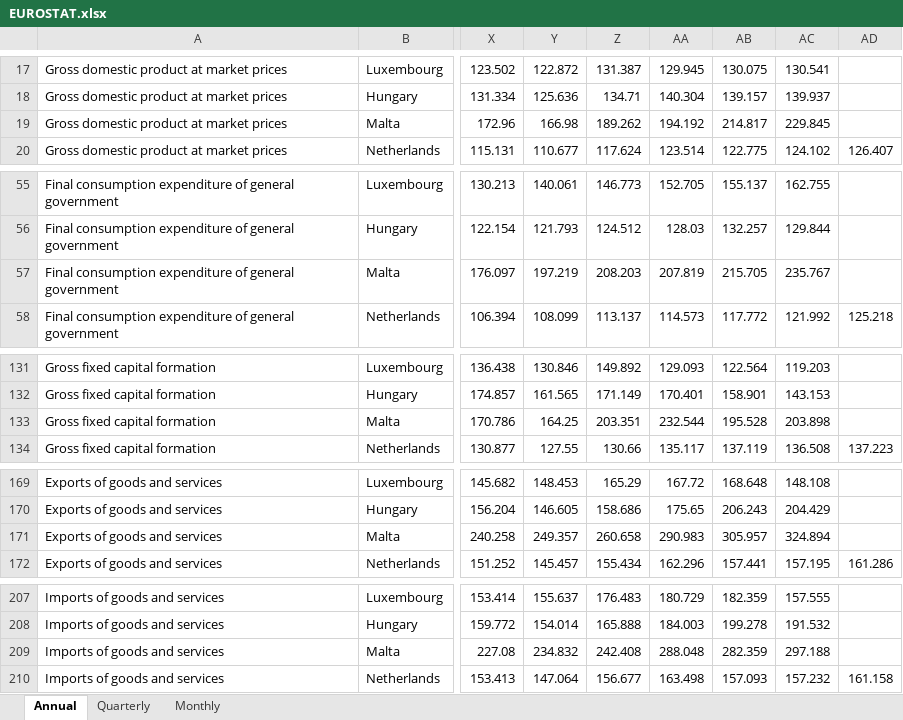
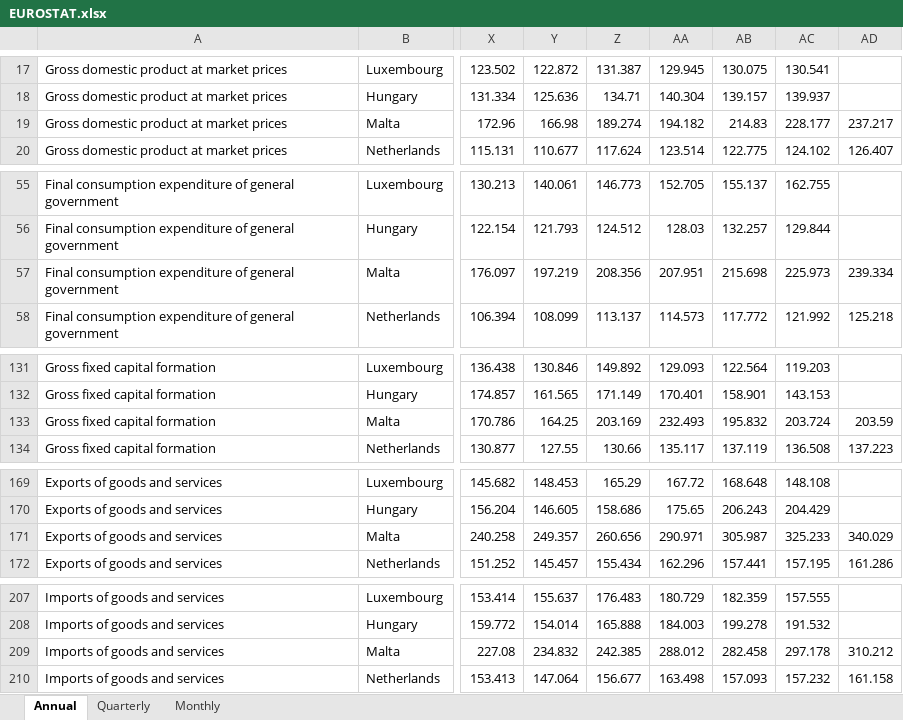
Before and after one commit to skriptum/WESP-Pipeline, an Excel workbook: data/eurostat_processed/EUROSTAT.xlsx, sheet Annual, drawn as a sheet; only a part is shown, gaps mark what is left out; values as stored, in another font and other column widths than the file's, no borders; the diff covers the shown part only; the diff names each change by its address in the sheet, - before the commit and + after, or states it on an @@ line.

```diff
--- a/data/eurostat_processed/EUROSTAT.xlsx (sheet Annual)
+++ b/data/eurostat_processed/EUROSTAT.xlsx (sheet Annual)
-Z19: 189.262
+Z19: 189.274
-AA19: 194.192
+AA19: 194.182
-AB19: 214.817
+AB19: 214.83
-AC19: 229.845
+AC19: 228.177
-AD19: (empty)
+AD19: 237.217
-Z57: 208.203
+Z57: 208.356
-AA57: 207.819
+AA57: 207.951
-AB57: 215.705
+AB57: 215.698
-AC57: 235.767
+AC57: 225.973
-AD57: (empty)
+AD57: 239.334
-Z133: 203.351
+Z133: 203.169
-AA133: 232.544
+AA133: 232.493
-AB133: 195.528
+AB133: 195.832
-AC133: 203.898
+AC133: 203.724
-AD133: (empty)
+AD133: 203.59
-Z171: 260.658
+Z171: 260.656
-AA171: 290.983
+AA171: 290.971
-AB171: 305.957
+AB171: 305.987
-AC171: 324.894
+AC171: 325.233
-AD171: (empty)
+AD171: 340.029
-Z209: 242.408
+Z209: 242.385
-AA209: 288.048
+AA209: 288.012
-AB209: 282.359
+AB209: 282.458
-AC209: 297.188
+AC209: 297.178
-AD209: (empty)
+AD209: 310.212
```
Also changed, not shown: 67 edited cells elsewhere in this sheet, sheet Quarterly, sheet Monthly, 14 other files.
